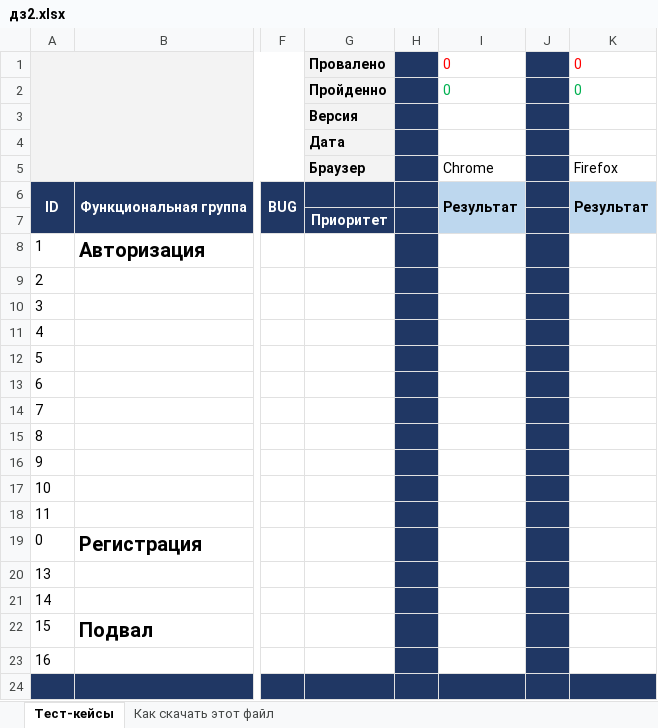
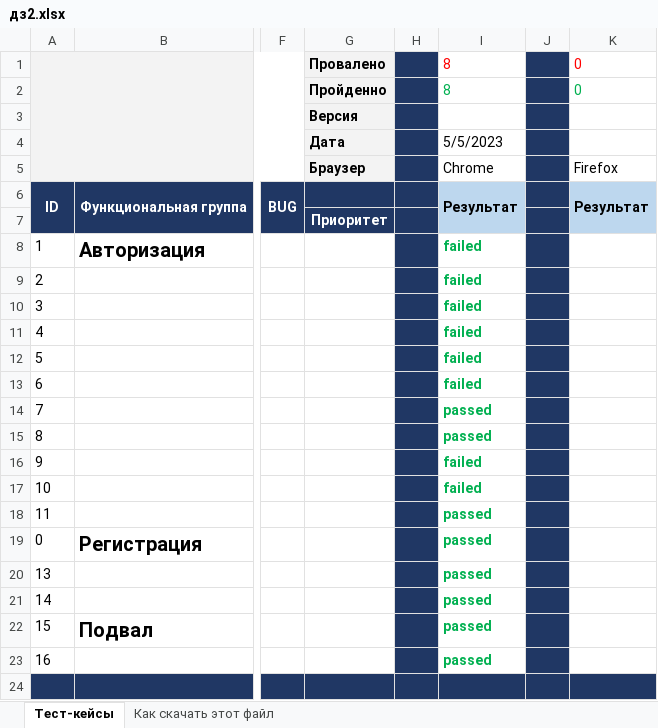
Before and after one commit to AlenaNS/1repo, an Excel workbook: дз2.xlsx, sheet Тест-кейсы, drawn as a sheet; only a part is shown, gaps mark what is left out; values as stored, in another font and other column widths than the file's, no borders; the diff names each change by its address in the sheet, - before the commit and + after, or states it on an @@ line.

Commit message:
тестирование 05.05.23
прошел все тесты

```diff
--- a/дз2.xlsx (sheet Тест-кейсы)
+++ b/дз2.xlsx (sheet Тест-кейсы)
-I1:I2: 0
+I1:I2: 8
-I4: (empty)
+I4: 5/5/2023
-I8:I13: (empty)
+I8:I13: failed
-I14:I15: (empty)
+I14:I15: passed
-I16:I17: (empty)
+I16:I17: failed
-I18:I23: (empty)
+I18:I23: passed
```
